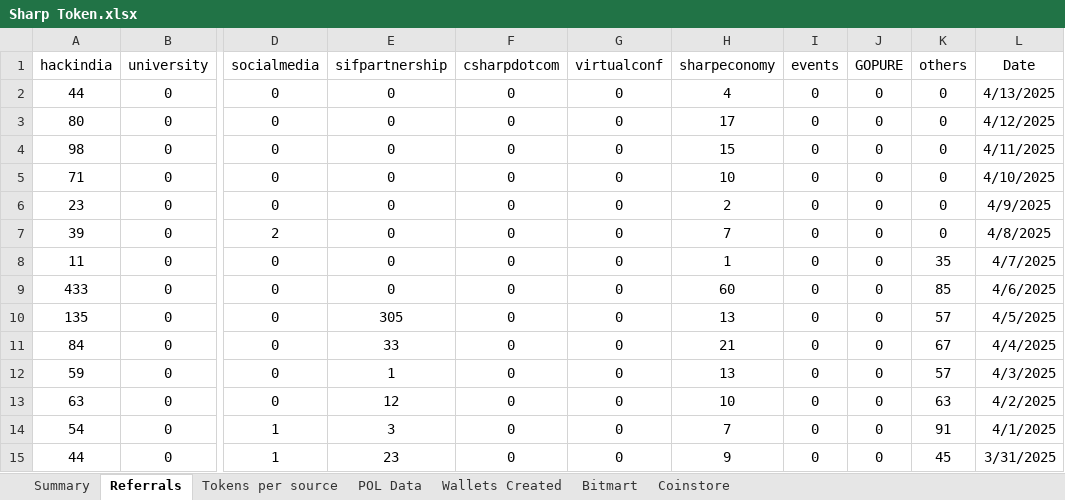
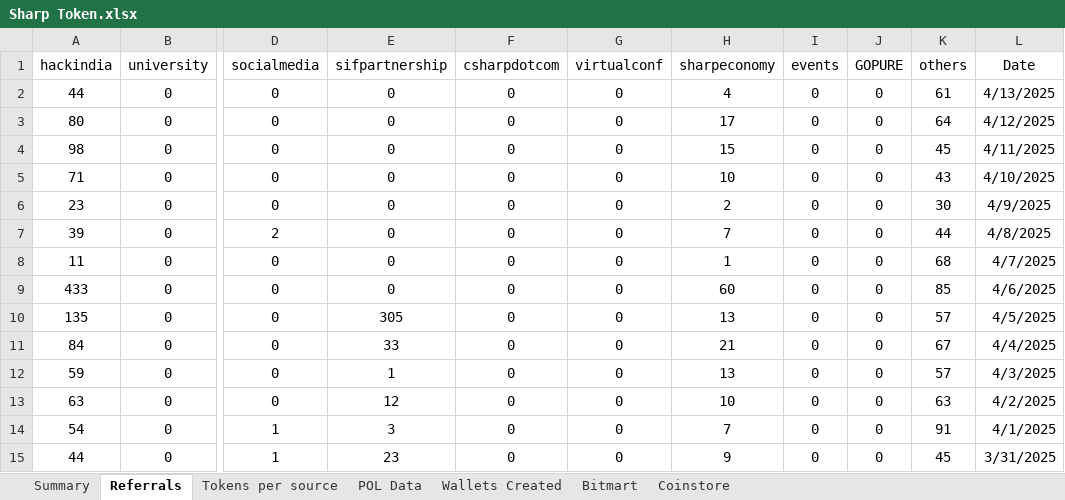
Before and after one commit to Rohit-Gupta-Web3/Sharp-Reports-AllTime, an Excel workbook: Sharp Token.xlsx, sheet Referrals, drawn as a sheet; only a part is shown, gaps mark what is left out; values as stored, in another font and other column widths than the file's, no borders; the diff names each change by its address in the sheet, - before the commit and + after, or states it on an @@ line.

Commit message:
Add files via upload

```diff
--- a/Sharp Token.xlsx (sheet Referrals)
+++ b/Sharp Token.xlsx (sheet Referrals)
-K2 (others): 0
+K2 (others): 61
-K3 (others): 0
+K3 (others): 64
-K4 (others): 0
+K4 (others): 45
-K5 (others): 0
+K5 (others): 43
-K6 (others): 0
+K6 (others): 30
-K7 (others): 0
+K7 (others): 44
-K8 (others): 35
+K8 (others): 68
```
